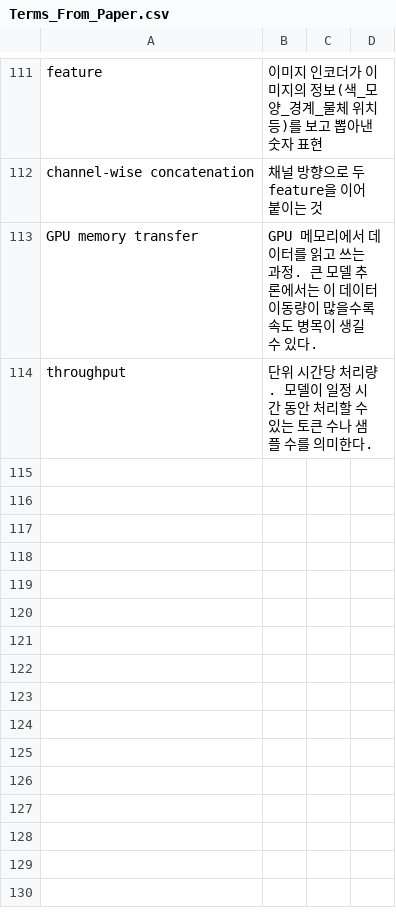
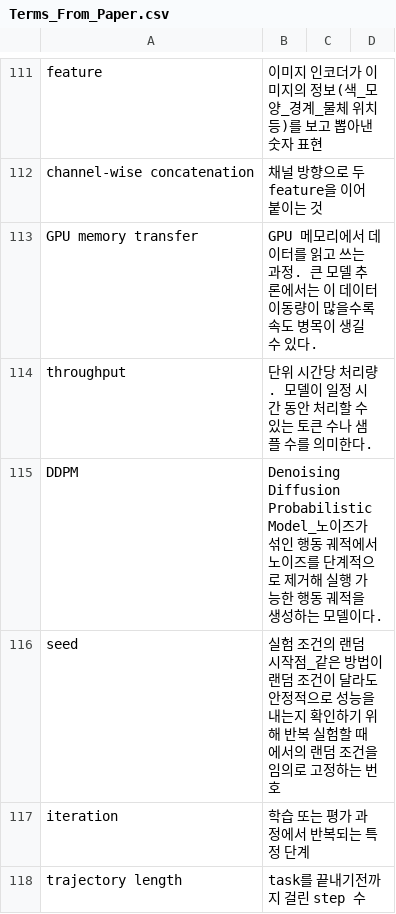
Before and after one commit to Jinsuwon/Paper_Study_Note, a CSV file: Terms_From_Paper.csv, drawn as a sheet; only a part is shown, gaps mark what is left out.

```diff
--- a/Terms_From_Paper.csv
+++ b/Terms_From_Paper.csv
@@ -115 +115,5 @@ GPU memory transfer, GPU 메모리에서 데이터를 읽고 쓰는 과정. 큰
 throughput, 단위 시간당 처리량. 모델이 일정 시간 동안 처리할 수 있는 토큰 수나 샘플 수를 의미한다.,,
+DDPM, Denoising Diffusion Probabilistic Model_노이즈가 섞인 행동 궤적에서 노이즈를 단계적으로 제거해 실행 가능한 행동 궤적을 생성하는 모델이다.,,
+seed, 실험 조건의 랜덤 시작점_같은 방법이 랜덤 조건이 달라도 안정적으로 성능을 내는지 확인하기 위해 반복 실험할 때에서의 랜덤 조건을 임의로 고정하는 번호,,
+iteration, 학습 또는 평가 과정에서 반복되는 특정 단계,,
+trajectory length, task를 끝내기전까지 걸린 step 수,,
```
Also changed, not shown: Words_From_Papers.csv, 15 other files.
